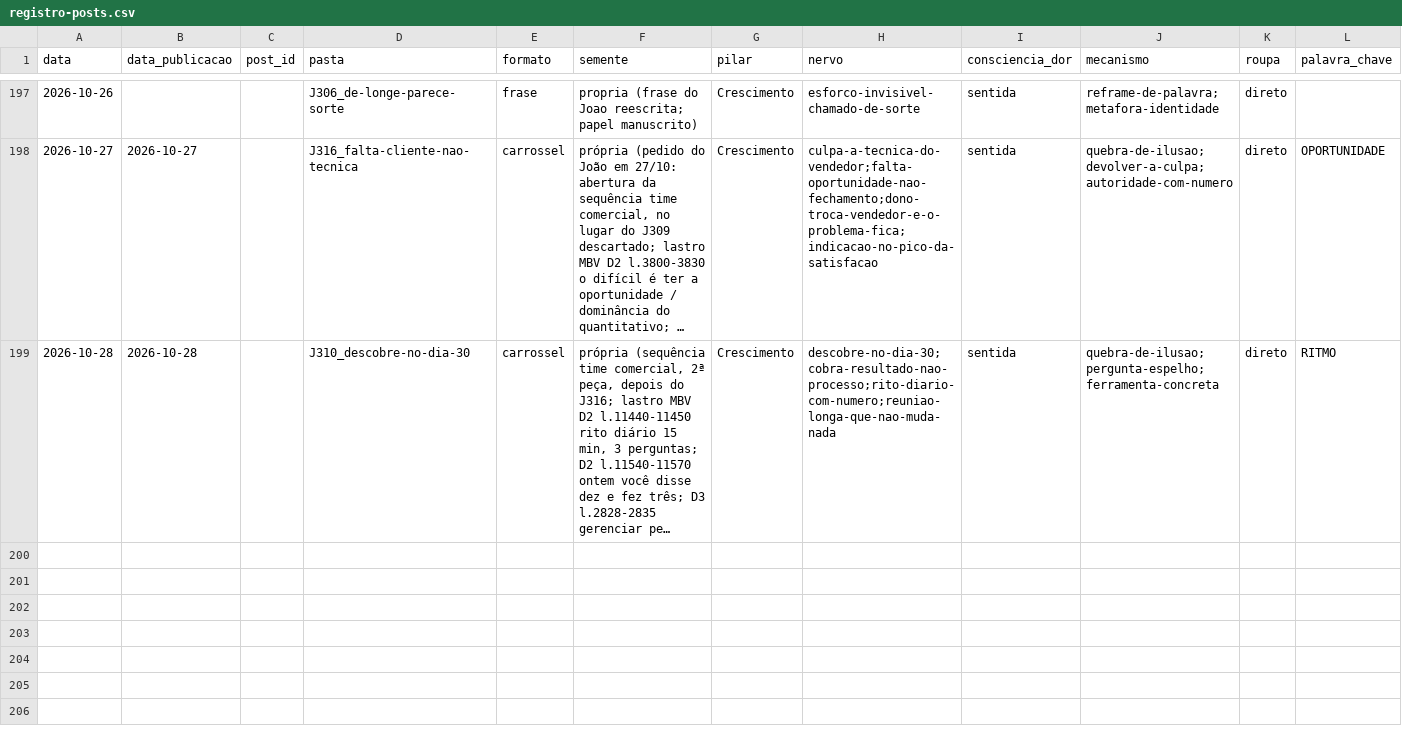
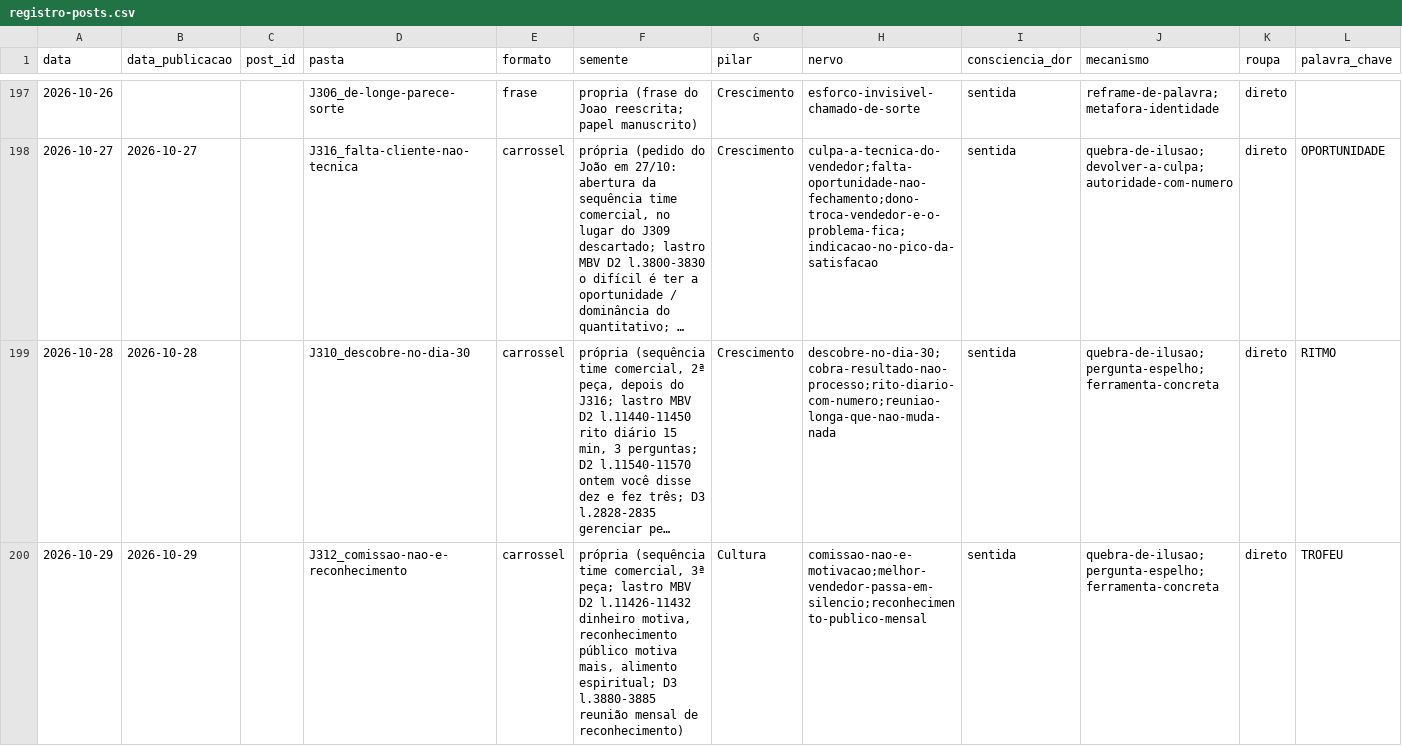
Before and after one commit to treinamentos-tatsuo/conteudo-helio-joao, a CSV file: conteudo/analise/registro-posts.csv, drawn as a sheet; only a part is shown, gaps mark what is left out; long unchanged cells end in …; rows hold the shown columns only; the diff names each change by its address in the sheet, - before the commit and + after, or states it on an @@ line.

```diff
--- a/conteudo/analise/registro-posts.csv
+++ b/conteudo/analise/registro-posts.csv
+row 200: 2026-10-29 | 2026-10-29 |  | J312_comissao-nao-e-reconhecimento | carrossel | própria (sequência time comercial, 3ª peça; lastro MBV D2 l.11426-11432 dinheiro motiva, reconhecimento público motiva mais, alimento espiritual; D3 l.3880-3885 reunião mensal de reconhecimento) | Cultura | comissao-nao-e-motivacao;melhor-vendedor-passa-em-silencio;reconhecimento-publico-mensal | sentida | quebra-de-ilusao;pergunta-espelho;ferramenta-concreta | direto | TROFEU
```
Also changed, not shown: 2 other files.
